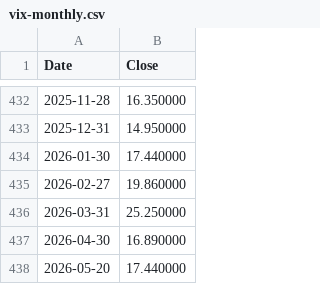
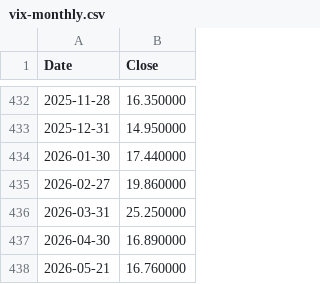
Before and after one commit to datasets/finance-vix, a CSV file: data/vix-monthly.csv, drawn as a sheet; only a part is shown, gaps mark what is left out.

```diff
--- a/data/vix-monthly.csv
+++ b/data/vix-monthly.csv
@@ -437,2 +437,2 @@ Date,Close
 2026-04-30,16.890000
-2026-05-20,17.440000
+2026-05-21,16.760000
```
Also changed, not shown: data/vix-daily.csv.
